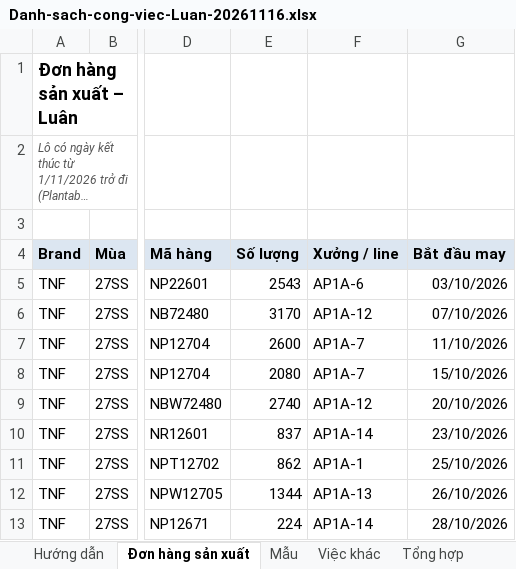
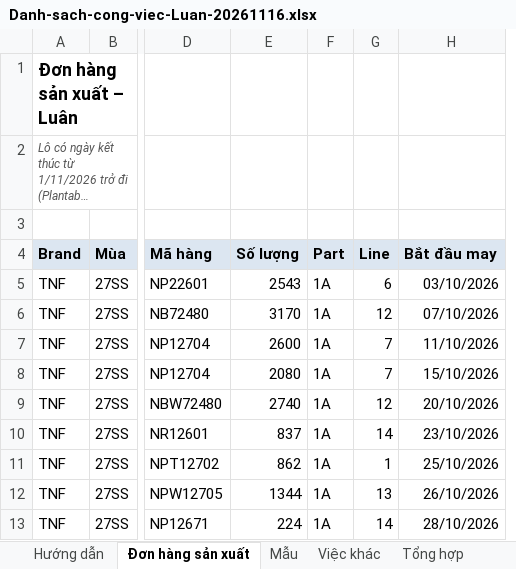
Before and after one commit to danieltran1011-sudo/PM-Production-Management, an Excel workbook: docs/tai-ve/danh-sach-cong-viec/Danh-sach-cong-viec-Luan-20261116.xlsx, sheet Đơn hàng sản xuất, drawn as a sheet; only a part is shown, gaps mark what is left out; long unchanged cells end in …; values as stored, in another font and other column widths than the file's, no borders; removed rows and columns are numbered as before the commit, all else as after; the diff names each change by its address in the sheet, - before the commit and + after, or states it on an @@ line.

```diff
--- a/docs/tai-ve/danh-sach-cong-viec/Danh-sach-cong-viec-Luan-20261116.xlsx (sheet Đơn hàng sản xuất)
+++ b/docs/tai-ve/danh-sach-cong-viec/Danh-sach-cong-viec-Luan-20261116.xlsx (sheet Đơn hàng sản xuất)
-column F (Xưởng / line), rows 5-13: AP1A-6 | AP1A-12 | AP1A-7 | AP1A-7 | AP1A-12 | AP1A-14 | AP1A-1 | AP1A-13 | AP1A-14
+column F (Part), rows 5-13: all 1A
+column G (Line), rows 5-13: 6 | 12 | 7 | 7 | 12 | 14 | 1 | 13 | 14
```
Also changed, not shown: formulas that keep their value, docs/tai-ve/danh-sach-cong-viec/Danh-sach-cong-viec-Cuong-20261116.xlsx, docs/tai-ve/danh-sach-cong-viec/Danh-sach-cong-viec-Hien-20261116-JA.xlsx, 7 other files.
